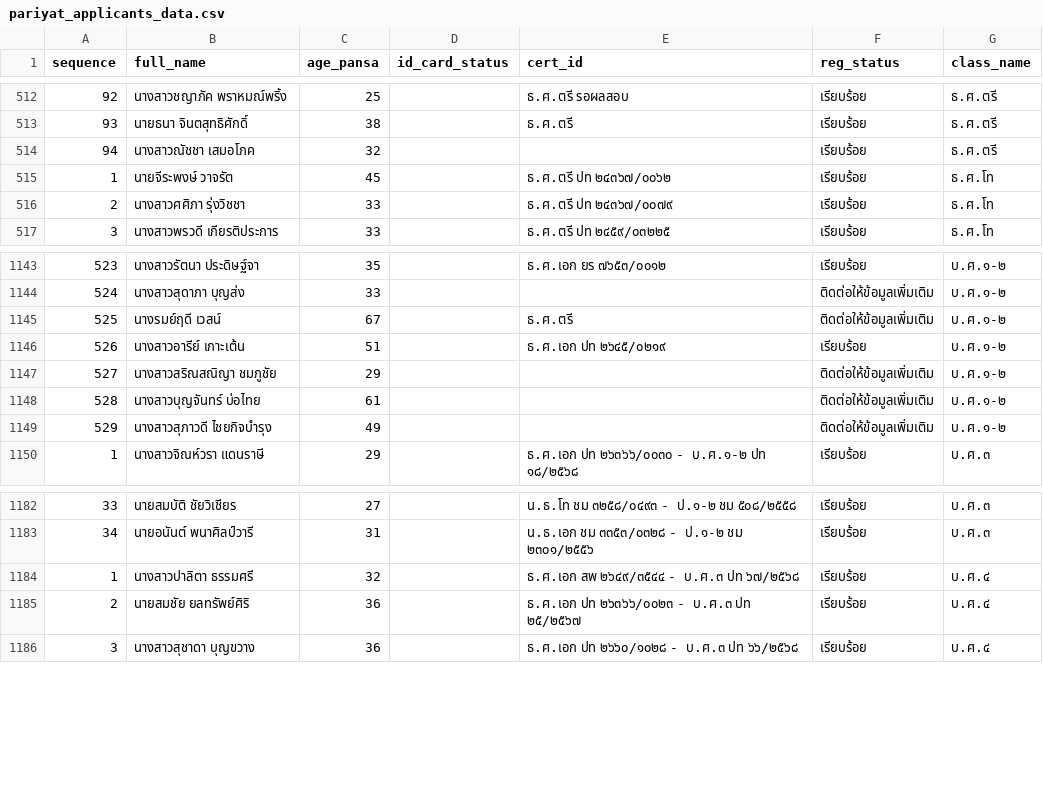
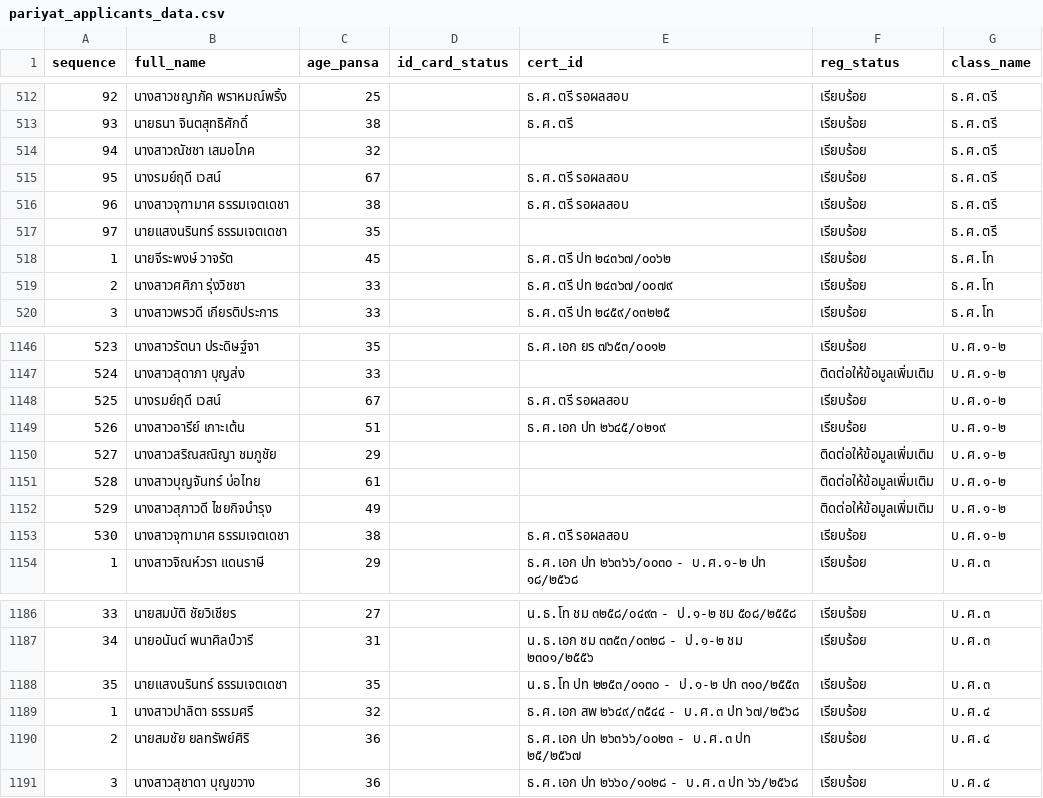
Before and after one commit to Kanjin22/pariyat-search-project, a CSV file: data/pariyat_applicants_data.csv, drawn as a sheet; only a part is shown, gaps mark what is left out.

Commit message:
Update pariyat_applicants_data.csv

```diff
--- a/data/pariyat_applicants_data.csv
+++ b/data/pariyat_applicants_data.csv
@@ -514,2 +514,5 @@
 94,นางสาวณัชชา เสมอโภค,32,,,เรียบร้อย,ธ.ศ.ตรี
+95,นางรมย์ฤดี เวสน์,67,,ธ.ศ.ตรี รอผลสอบ,เรียบร้อย,ธ.ศ.ตรี
+96,นางสาวจุฑามาศ ธรรมเจตเดชา,38,,ธ.ศ.ตรี รอผลสอบ,เรียบร้อย,ธ.ศ.ตรี
+97,นายแสงนรินทร์ ธรรมเจตเดชา,35,,,เรียบร้อย,ธ.ศ.ตรี
 1,นายจีระพงษ์ วาจรัต,45,,ธ.ศ.ตรี ปท ๒๔๓๖๗/๐๐๖๒,เรียบร้อย,ธ.ศ.โท
@@ -1144,3 +1147,3 @@
 524,นางสาวสุดาภา บุญส่ง,33,,,ติดต่อให้ข้อมูลเพิ่มเติม,บ.ศ.๑-๒
-525,นางรมย์ฤดี เวสน์,67,,ธ.ศ.ตรี,ติดต่อให้ข้อมูลเพิ่มเติม,บ.ศ.๑-๒
+525,นางรมย์ฤดี เวสน์,67,,ธ.ศ.ตรี รอผลสอบ,เรียบร้อย,บ.ศ.๑-๒
 526,นางสาวอารีย์ เกาะเต้น,51,,ธ.ศ.เอก ปท ๒๖๔๕/๐๒๑๙,เรียบร้อย,บ.ศ.๑-๒
@@ -1149,2 +1152,3 @@
 529,นางสาวสุภาวดี ไชยกิจบำรุง,49,,,ติดต่อให้ข้อมูลเพิ่มเติม,บ.ศ.๑-๒
+530,นางสาวจุฑามาศ ธรรมเจตเดชา,38,,ธ.ศ.ตรี รอผลสอบ,เรียบร้อย,บ.ศ.๑-๒
 1,นางสาวจิณห์วรา แดนราษี,29,,ธ.ศ.เอก ปท ๒๖๓๖๖/๐๐๓๐ - บ.ศ.๑-๒ ปท ๑๘/๒๕๖๘,เรียบร้อย,บ.ศ.๓
@@ -1183,2 +1187,3 @@
 34,นายอนันต์ พนาศิลป์วารี,31,,น.ธ.เอก ชม ๓๓๕๓/๐๓๒๘ - ป.๑-๒ ชม ๒๓๐๑/๒๕๕๖,เรียบร้อย,บ.ศ.๓
+35,นายแสงนรินทร์ ธรรมเจตเดชา,35,,น.ธ.โท ปท ๒๒๕๓/๐๑๓๐ - ป.๑-๒ ปท ๓๑๐/๒๕๕๓,เรียบร้อย,บ.ศ.๓
 1,นางสาวปาลิตา ธรรมศรี,32,,ธ.ศ.เอก สพ ๒๖๔๙/๓๕๔๔ - บ.ศ.๓ ปท ๖๗/๒๕๖๘,เรียบร้อย,บ.ศ.๔
```
